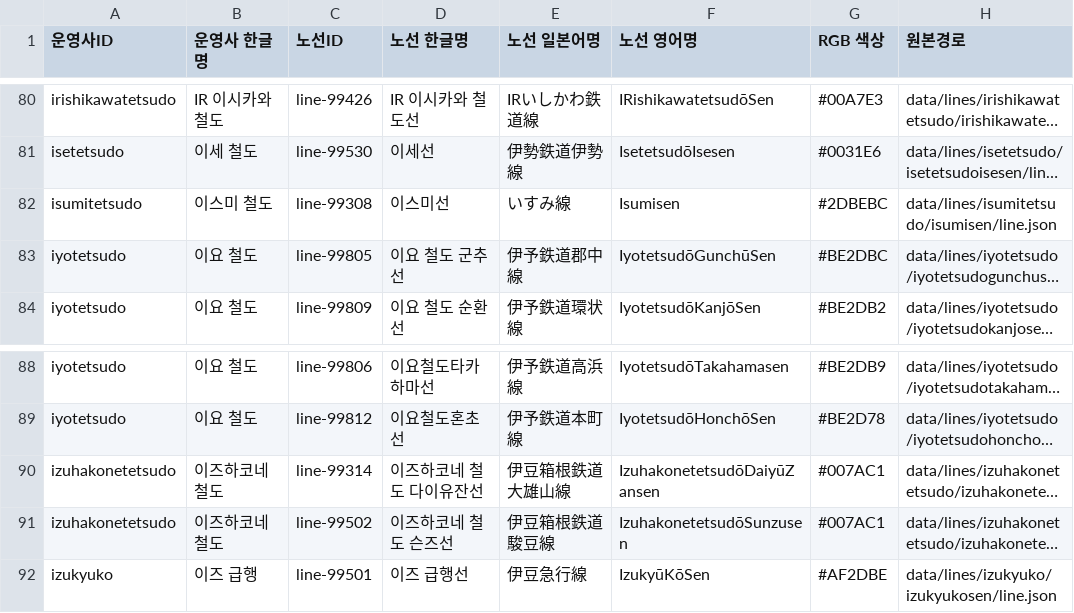
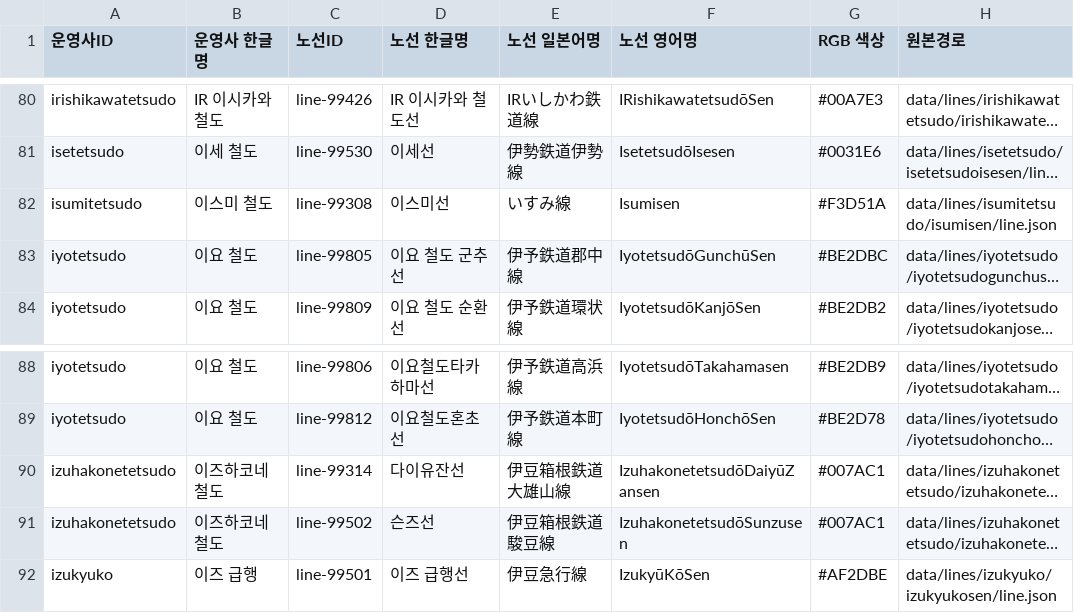
Before and after one commit to s3h0726/SUBTYPE, a CSV file: reports/korean-names/lines.csv, drawn as a sheet; only a part is shown, gaps mark what is left out; long unchanged cells end in …; the diff names each change by its address in the sheet, - before the commit and + after, or states it on an @@ line.

```diff
--- a/reports/korean-names/lines.csv
+++ b/reports/korean-names/lines.csv
-G82 (RGB 색상): #2DBEBC
+G82 (RGB 색상): #F3D51A
-D90 (노선 한글명): 이즈하코네 철도 다이유잔선
+D90 (노선 한글명): 다이유잔선
-D91 (노선 한글명): 이즈하코네 철도 슨즈선
+D91 (노선 한글명): 슨즈선
```
Also changed, not shown: 1 other file.
